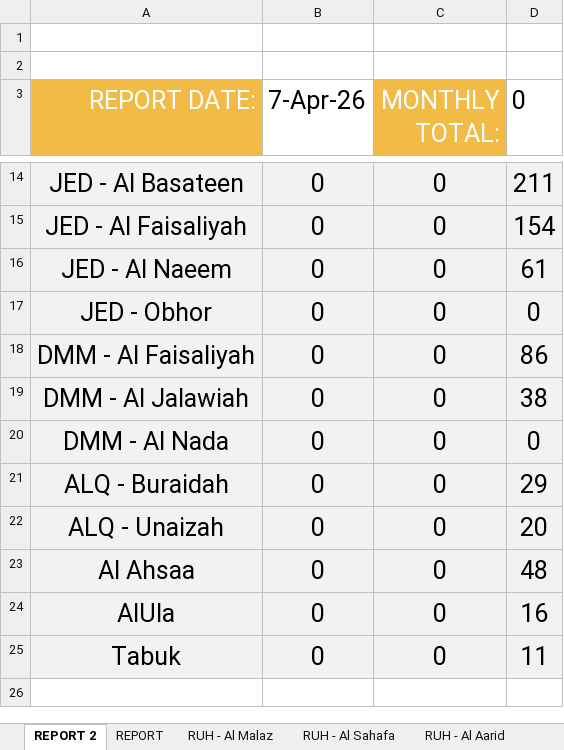
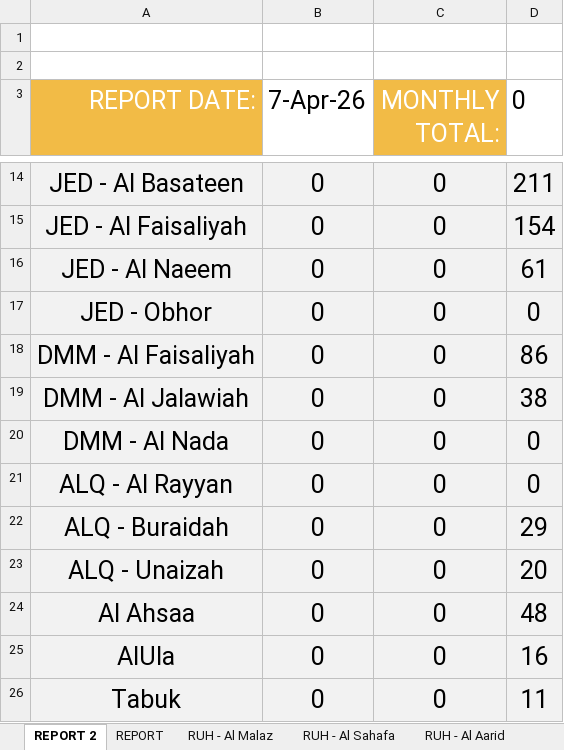
Before and after one commit to thefitxperience/VALD-automator, an Excel workbook: Month YEAR - Body Motions.xlsx, sheet REPORT 2, drawn as a sheet; only a part is shown, gaps mark what is left out; values as stored, in another font and other column widths than the file's, no borders; the diff names each change by its address in the sheet, - before the commit and + after, or states it on an @@ line.

Commit message:
fix: update Body Motions and Payment spreadsheets with latest data

```diff
--- a/Month YEAR - Body Motions.xlsx (sheet REPORT 2)
+++ b/Month YEAR - Body Motions.xlsx (sheet REPORT 2)
+row 21: ALQ - Al Rayyan | 0 | 0 | 0
```
Also changed, not shown: 1 other file.
